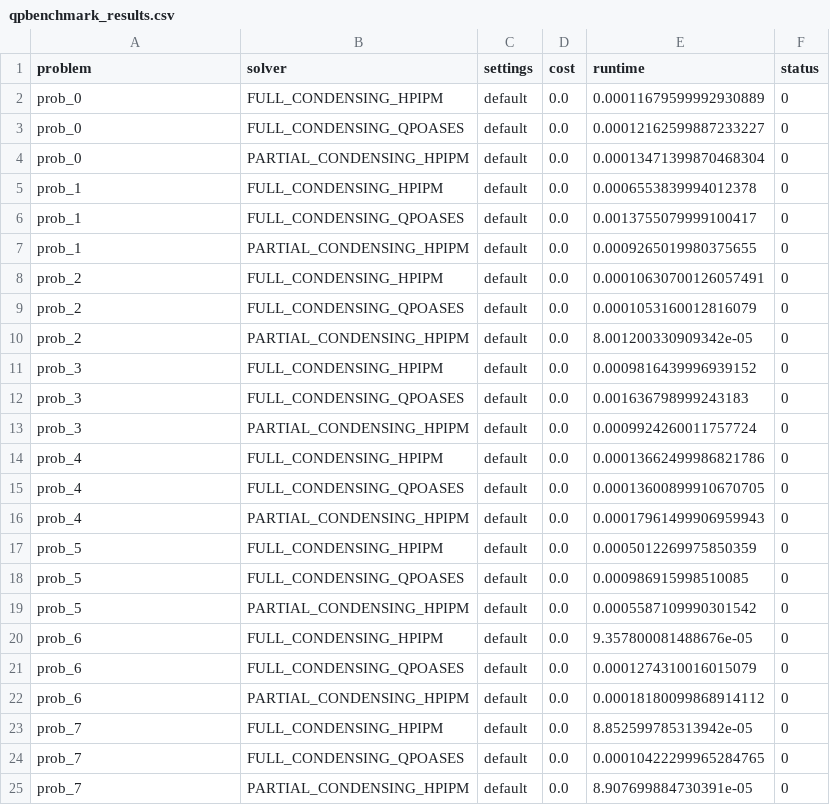
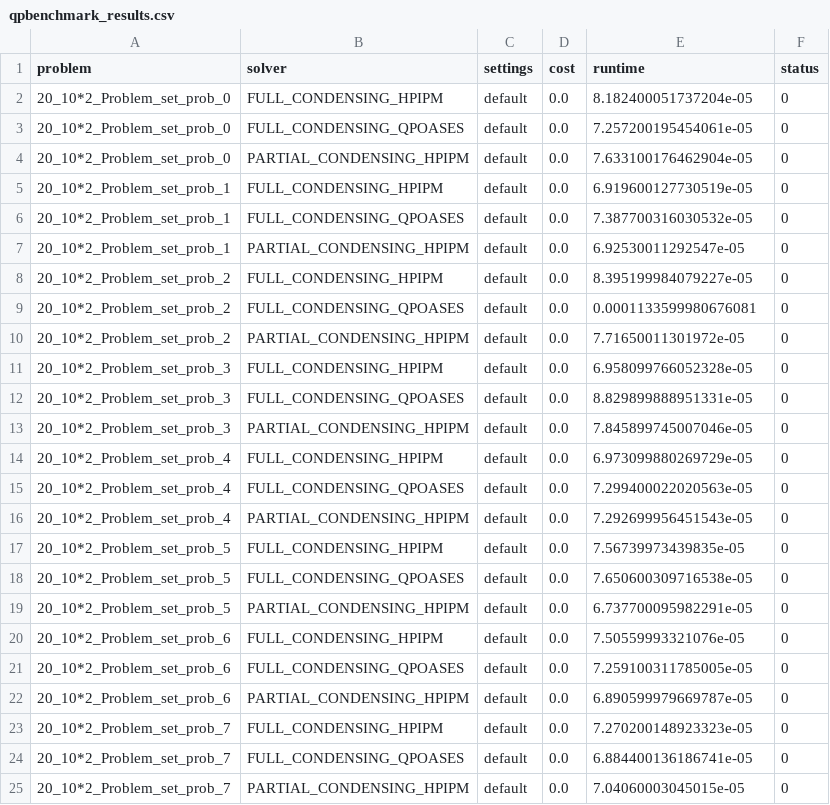
Before and after one commit to Pandatheon/Benchmark_ocp, a CSV file: results/qpbenchmark_results.csv, drawn as a sheet; only a part is shown; the diff covers the shown part only.

Commit message:
update: enable parametrized QP and reuse solver obejct

```diff
--- a/results/qpbenchmark_results.csv
+++ b/results/qpbenchmark_results.csv
@@ -1,25 +1,25 @@
 problem,solver,settings,cost,runtime,status
-prob_0,FULL_CONDENSING_HPIPM,default,0.0,0.00011679599992930889,0
-prob_0,FULL_CONDENSING_QPOASES,default,0.0,0.00012162599887233227,0
-prob_0,PARTIAL_CONDENSING_HPIPM,default,0.0,0.00013471399870468304,0
-prob_1,FULL_CONDENSING_HPIPM,default,0.0,0.0006553839994012378,0
-prob_1,FULL_CONDENSING_QPOASES,default,0.0,0.0013755079999100417,0
-prob_1,PARTIAL_CONDENSING_HPIPM,default,0.0,0.0009265019980375655,0
-prob_2,FULL_CONDENSING_HPIPM,default,0.0,0.00010630700126057491,0
-prob_2,FULL_CONDENSING_QPOASES,default,0.0,0.0001053160012816079,0
-prob_2,PARTIAL_CONDENSING_HPIPM,default,0.0,8.001200330909342e-05,0
-prob_3,FULL_CONDENSING_HPIPM,default,0.0,0.0009816439996939152,0
-prob_3,FULL_CONDENSING_QPOASES,default,0.0,0.001636798999243183,0
-prob_3,PARTIAL_CONDENSING_HPIPM,default,0.0,0.0009924260011757724,0
-prob_4,FULL_CONDENSING_HPIPM,default,0.0,0.00013662499986821786,0
-prob_4,FULL_CONDENSING_QPOASES,default,0.0,0.00013600899910670705,0
-prob_4,PARTIAL_CONDENSING_HPIPM,default,0.0,0.00017961499906959943,0
-prob_5,FULL_CONDENSING_HPIPM,default,0.0,0.0005012269975850359,0
-prob_5,FULL_CONDENSING_QPOASES,default,0.0,0.000986915998510085,0
-prob_5,PARTIAL_CONDENSING_HPIPM,default,0.0,0.0005587109990301542,0
-prob_6,FULL_CONDENSING_HPIPM,default,0.0,9.357800081488676e-05,0
-prob_6,FULL_CONDENSING_QPOASES,default,0.0,0.0001274310016015079,0
-prob_6,PARTIAL_CONDENSING_HPIPM,default,0.0,0.00018180099868914112,0
-prob_7,FULL_CONDENSING_HPIPM,default,0.0,8.852599785313942e-05,0
-prob_7,FULL_CONDENSING_QPOASES,default,0.0,0.00010422299965284765,0
-prob_7,PARTIAL_CONDENSING_HPIPM,default,0.0,8.907699884730391e-05,0
+20_10*2_Problem_set_prob_0,FULL_CONDENSING_HPIPM,default,0.0,8.182400051737204e-05,0
+20_10*2_Problem_set_prob_0,FULL_CONDENSING_QPOASES,default,0.0,7.257200195454061e-05,0
+20_10*2_Problem_set_prob_0,PARTIAL_CONDENSING_HPIPM,default,0.0,7.633100176462904e-05,0
+20_10*2_Problem_set_prob_1,FULL_CONDENSING_HPIPM,default,0.0,6.919600127730519e-05,0
+20_10*2_Problem_set_prob_1,FULL_CONDENSING_QPOASES,default,0.0,7.387700316030532e-05,0
+20_10*2_Problem_set_prob_1,PARTIAL_CONDENSING_HPIPM,default,0.0,6.92530011292547e-05,0
+20_10*2_Problem_set_prob_2,FULL_CONDENSING_HPIPM,default,0.0,8.395199984079227e-05,0
+20_10*2_Problem_set_prob_2,FULL_CONDENSING_QPOASES,default,0.0,0.0001133599980676081,0
+20_10*2_Problem_set_prob_2,PARTIAL_CONDENSING_HPIPM,default,0.0,7.71650011301972e-05,0
+20_10*2_Problem_set_prob_3,FULL_CONDENSING_HPIPM,default,0.0,6.958099766052328e-05,0
+20_10*2_Problem_set_prob_3,FULL_CONDENSING_QPOASES,default,0.0,8.829899888951331e-05,0
+20_10*2_Problem_set_prob_3,PARTIAL_CONDENSING_HPIPM,default,0.0,7.845899745007046e-05,0
+20_10*2_Problem_set_prob_4,FULL_CONDENSING_HPIPM,default,0.0,6.973099880269729e-05,0
+20_10*2_Problem_set_prob_4,FULL_CONDENSING_QPOASES,default,0.0,7.299400022020563e-05,0
+20_10*2_Problem_set_prob_4,PARTIAL_CONDENSING_HPIPM,default,0.0,7.292699956451543e-05,0
+20_10*2_Problem_set_prob_5,FULL_CONDENSING_HPIPM,default,0.0,7.56739973439835e-05,0
+20_10*2_Problem_set_prob_5,FULL_CONDENSING_QPOASES,default,0.0,7.650600309716538e-05,0
+20_10*2_Problem_set_prob_5,PARTIAL_CONDENSING_HPIPM,default,0.0,6.737700095982291e-05,0
+20_10*2_Problem_set_prob_6,FULL_CONDENSING_HPIPM,default,0.0,7.50559993321076e-05,0
+20_10*2_Problem_set_prob_6,FULL_CONDENSING_QPOASES,default,0.0,7.259100311785005e-05,0
+20_10*2_Problem_set_prob_6,PARTIAL_CONDENSING_HPIPM,default,0.0,6.890599979669787e-05,0
+20_10*2_Problem_set_prob_7,FULL_CONDENSING_HPIPM,default,0.0,7.270200148923323e-05,0
+20_10*2_Problem_set_prob_7,FULL_CONDENSING_QPOASES,default,0.0,6.884400136186741e-05,0
+20_10*2_Problem_set_prob_7,PARTIAL_CONDENSING_HPIPM,default,0.0,7.04060003045015e-05,0
```
Also changed, not shown: 12 edited cells elsewhere in this file, 5 other files.
